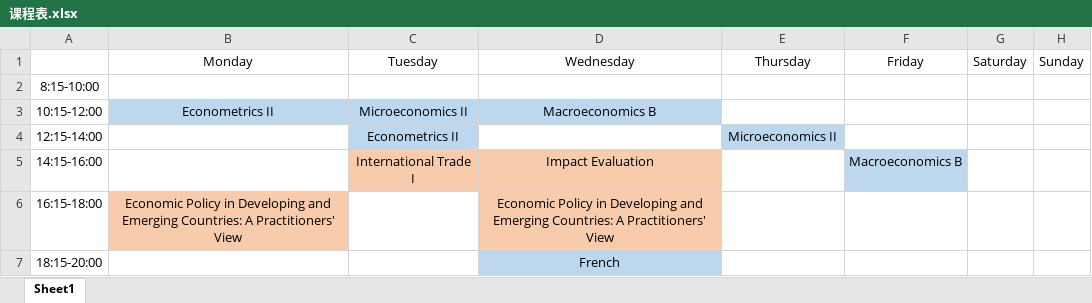
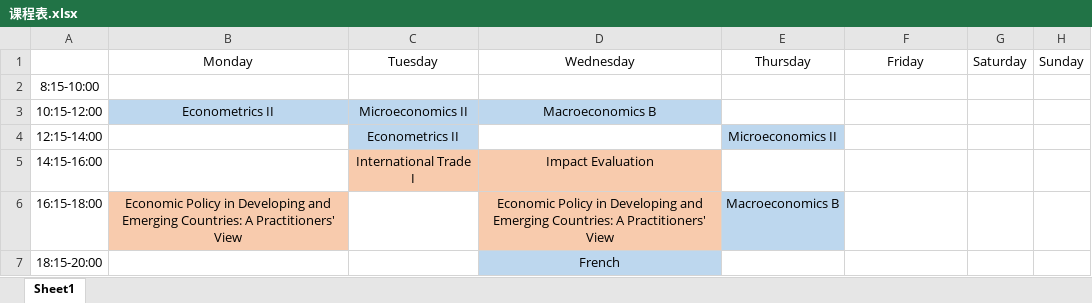
Before and after one commit to Manjusaka666/IHEID, an Excel workbook: 2025春课程预选/课程表.xlsx, sheet Sheet1, drawn as a sheet; values as stored, in another font and other column widths than the file's, no borders; the diff names each change by its address in the sheet, - before the commit and + after, or states it on an @@ line.

```diff
--- a/2025春课程预选/课程表.xlsx (sheet Sheet1)
+++ b/2025春课程预选/课程表.xlsx (sheet Sheet1)
-F5: Macroeconomics B
+F5: (empty)
-F5 fill: #BDD7EE
+F5 fill: none
-E6: (empty)
+E6: Macroeconomics B
-E6 fill: none
+E6 fill: #BDD7EE
```
Also changed, not shown: 5 other files.
